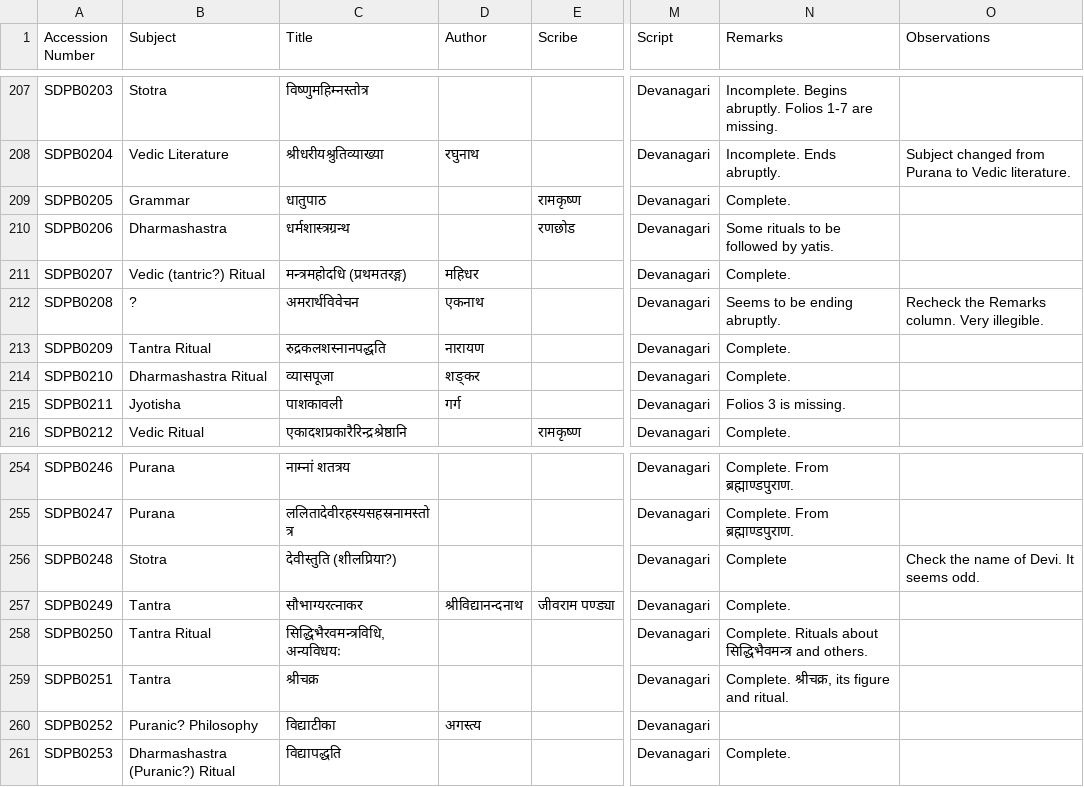
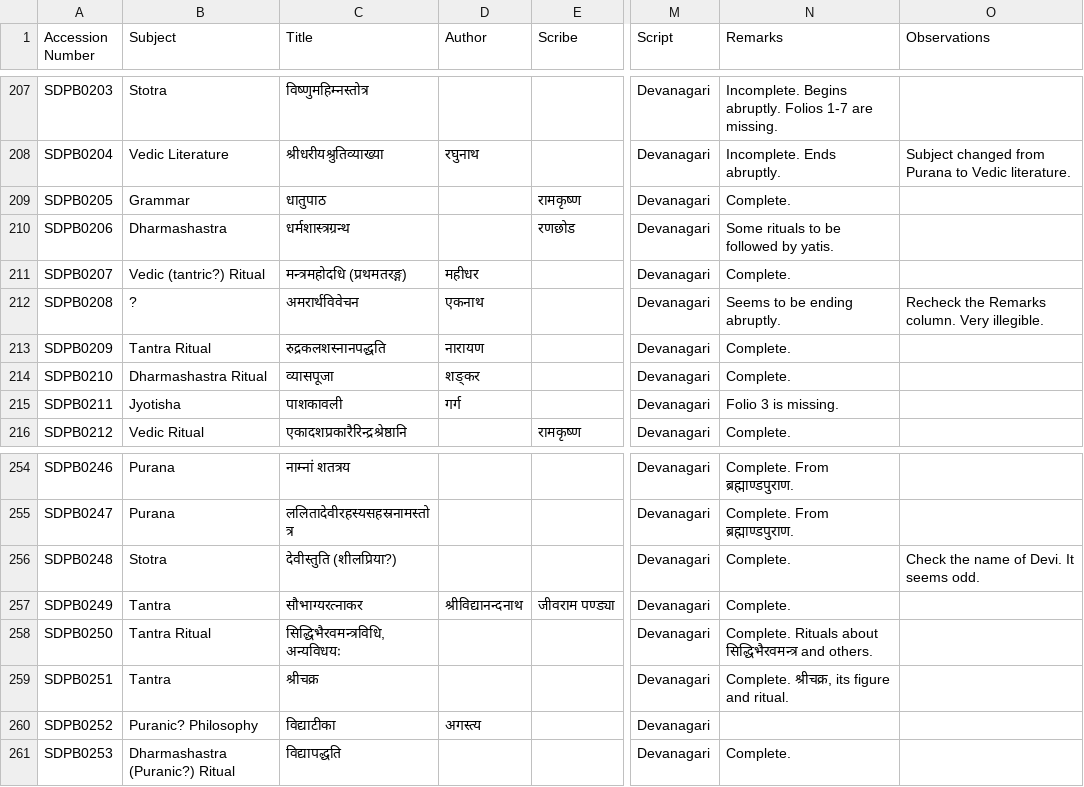
Before and after one commit to drdhaval2785/ChunilalGandhiVidyabhavan, a TSV file: derivedFiles/SDPBv001.tsv, drawn as a sheet; only a part is shown, gaps mark what is left out; the diff covers the shown part only; the diff names each change by its address in the sheet, - before the commit and + after, or states it on an @@ line.

```diff
--- a/derivedFiles/SDPBv001.tsv
+++ b/derivedFiles/SDPBv001.tsv
-D211 (Author): महिधर
+D211 (Author): महीधर
-N215 (Remarks): Folios 3 is missing.
+N215 (Remarks): Folio 3 is missing.
-N256 (Remarks): Complete
+N256 (Remarks): Complete.
-N258 (Remarks): …Rituals about सिद्धिभैवमन्त्र and others.
+N258 (Remarks): …Rituals about सिद्धिभैरवमन्त्र and others.
```
Also changed, not shown: 10 edited cells elsewhere in this file.
